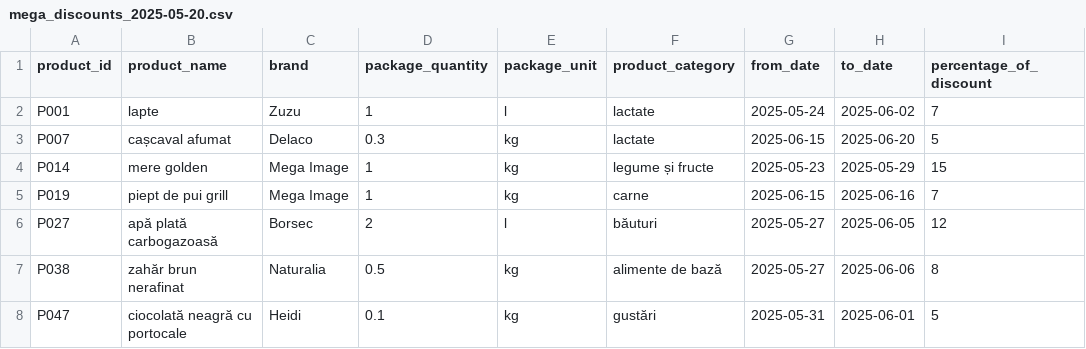
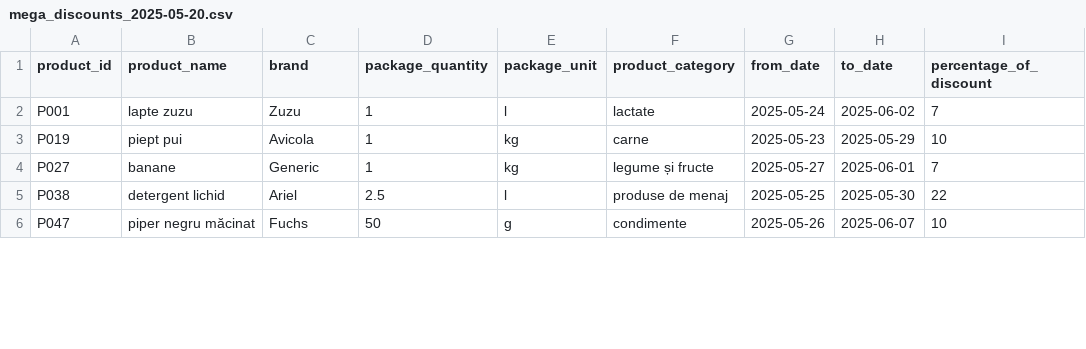
Before and after one commit to VladMoticica/AccesaCodingChallenge, a CSV file: src/main/resources/data/mega_discounts_2025-05-20.csv, drawn as a sheet; only a part is shown; the diff covers the shown part only.

```diff
--- a/src/main/resources/data/mega_discounts_2025-05-20.csv
+++ b/src/main/resources/data/mega_discounts_2025-05-20.csv
@@ -1,8 +1,6 @@
 product_id;product_name;brand;package_quantity;package_unit;product_category;from_date;to_date;percentage_of_discount
-P001;lapte;Zuzu;1;l;lactate;2025-05-24;2025-06-02;7
-P007;cașcaval afumat;Delaco;0.3;kg;lactate;2025-06-15;2025-06-20;5
-P014;mere golden;Mega Image;1;kg;legume și fructe;2025-05-23;2025-05-29;15
-P019;piept de pui grill;Mega Image;1;kg;carne;2025-06-15;2025-06-16;7
-P027;apă plată carbogazoasă;Borsec;2;l;băuturi;2025-05-27;2025-06-05;12
-P038;zahăr brun nerafinat;Naturalia;0.5;kg;alimente de bază;2025-05-27;2025-06-06;8
-P047;ciocolată neagră cu portocale;Heidi;0.1;kg;gustări;2025-05-31;2025-06-01;5
+P001;lapte zuzu;Zuzu;1;l;lactate;2025-05-24;2025-06-02;7
+P019;piept pui;Avicola;1;kg;carne;2025-05-23;2025-05-29;10
+P027;banane;Generic;1;kg;legume și fructe;2025-05-27;2025-06-01;7
+P038;detergent lichid;Ariel;2.5;l;produse de menaj;2025-05-25;2025-05-30;22
+P047;piper negru măcinat;Fuchs;50;g;condimente;2025-05-26;2025-06-07;10
```
Also changed, not shown: 2 added rows and 23 edited cells elsewhere in this file, src/main/resources/data/mega_2025-05-20.csv, src/main/resources/data/mega_2025-05-23.csv, 1 other file.
